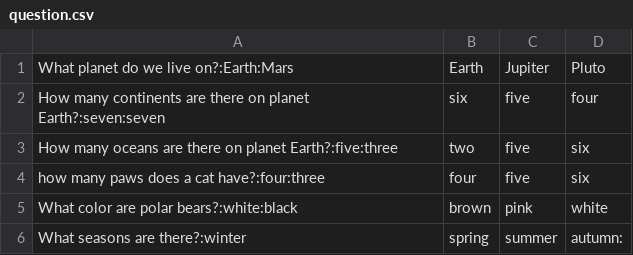
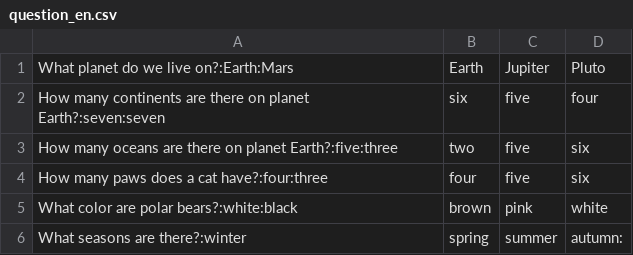
Before and after one commit to MaxVodolazhsky/otus-task, a CSV file: src/main/resources/data/question_en.csv (was src/main/resources/data/question.csv), drawn as a sheet.

```diff
--- a/src/main/resources/data/question.csv
+++ b/src/main/resources/data/question_en.csv
@@ -3,3 +3,3 @@ How many continents are there on planet Earth?:seven:seven,six,five,four
 How many oceans are there on planet Earth?:five:three,two,five,six
-how many paws does a cat have?:four:three,four,five,six
+How many paws does a cat have?:four:three,four,five,six
 What color are polar bears?:white:black,brown,pink,white
```
Also changed, not shown: 17 other files.
